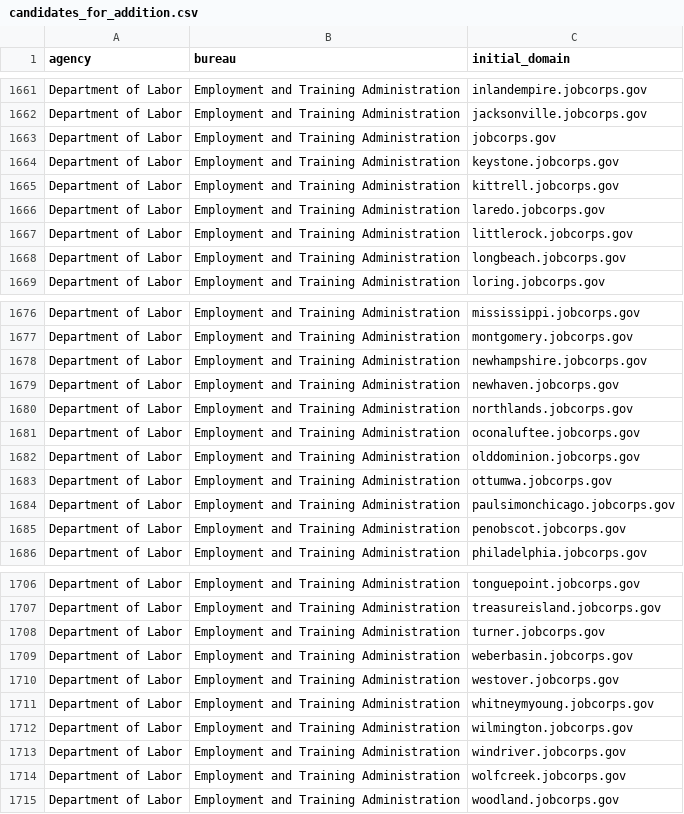
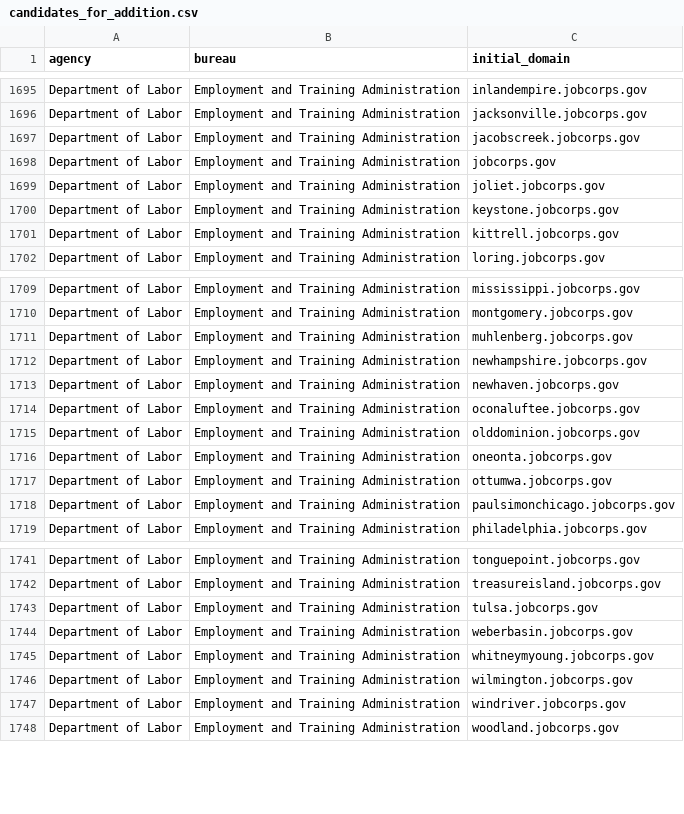
Before and after one commit to GSA/public-website-inventory, a CSV file: reports/candidates_for_addition.csv, drawn as a sheet; only a part is shown, gaps mark what is left out; the diff covers the shown part only.

```diff
--- a/reports/candidates_for_addition.csv
+++ b/reports/candidates_for_addition.csv
@@ -1662,8 +1696,7 @@ Department of Labor,Employment and Training Administration,inlandempire.jobcorps
 Department of Labor,Employment and Training Administration,jacksonville.jobcorps.gov
+Department of Labor,Employment and Training Administration,jacobscreek.jobcorps.gov
 Department of Labor,Employment and Training Administration,jobcorps.gov
+Department of Labor,Employment and Training Administration,joliet.jobcorps.gov
 Department of Labor,Employment and Training Administration,keystone.jobcorps.gov
 Department of Labor,Employment and Training Administration,kittrell.jobcorps.gov
-Department of Labor,Employment and Training Administration,laredo.jobcorps.gov
-Department of Labor,Employment and Training Administration,littlerock.jobcorps.gov
-Department of Labor,Employment and Training Administration,longbeach.jobcorps.gov
 Department of Labor,Employment and Training Administration,loring.jobcorps.gov
@@ -1677,10 +1710,10 @@ Department of Labor,Employment and Training Administration,mississippi.jobcorps.
 Department of Labor,Employment and Training Administration,montgomery.jobcorps.gov
+Department of Labor,Employment and Training Administration,muhlenberg.jobcorps.gov
 Department of Labor,Employment and Training Administration,newhampshire.jobcorps.gov
 Department of Labor,Employment and Training Administration,newhaven.jobcorps.gov
-Department of Labor,Employment and Training Administration,northlands.jobcorps.gov
 Department of Labor,Employment and Training Administration,oconaluftee.jobcorps.gov
 Department of Labor,Employment and Training Administration,olddominion.jobcorps.gov
+Department of Labor,Employment and Training Administration,oneonta.jobcorps.gov
 Department of Labor,Employment and Training Administration,ottumwa.jobcorps.gov
 Department of Labor,Employment and Training Administration,paulsimonchicago.jobcorps.gov
-Department of Labor,Employment and Training Administration,penobscot.jobcorps.gov
 Department of Labor,Employment and Training Administration,philadelphia.jobcorps.gov
@@ -1707,5 +1742,4 @@ Department of Labor,Employment and Training Administration,tonguepoint.jobcorps.
 Department of Labor,Employment and Training Administration,treasureisland.jobcorps.gov
-Department of Labor,Employment and Training Administration,turner.jobcorps.gov
+Department of Labor,Employment and Training Administration,tulsa.jobcorps.gov
 Department of Labor,Employment and Training Administration,weberbasin.jobcorps.gov
-Department of Labor,Employment and Training Administration,westover.jobcorps.gov
 Department of Labor,Employment and Training Administration,whitneymyoung.jobcorps.gov
@@ -1713,3 +1747,2 @@ Department of Labor,Employment and Training Administration,wilmington.jobcorps.g
 Department of Labor,Employment and Training Administration,windriver.jobcorps.gov
-Department of Labor,Employment and Training Administration,wolfcreek.jobcorps.gov
 Department of Labor,Employment and Training Administration,woodland.jobcorps.gov
```
Also changed, not shown: 47 added rows, 8 removed rows and 2 edited cells elsewhere in this file, 2 other files.
